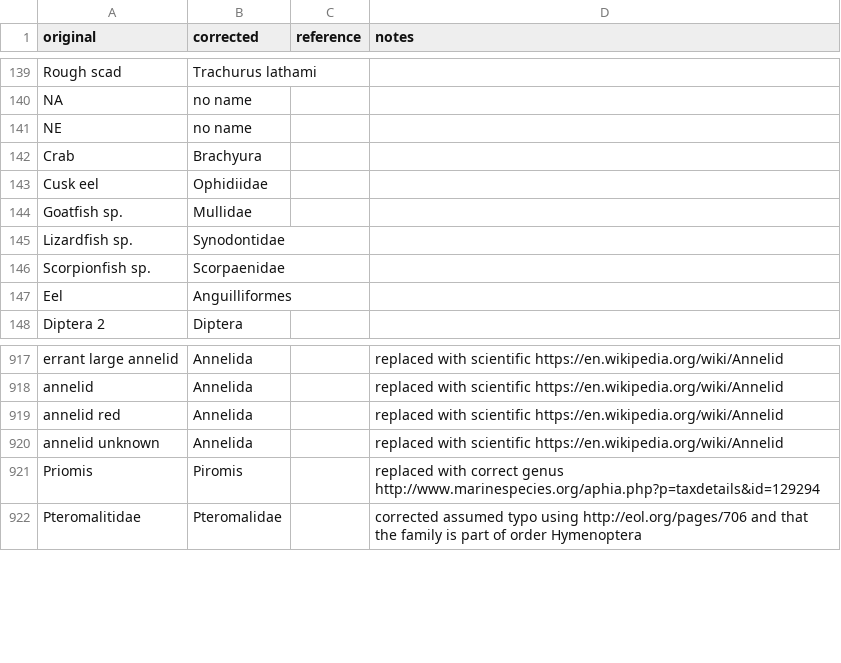
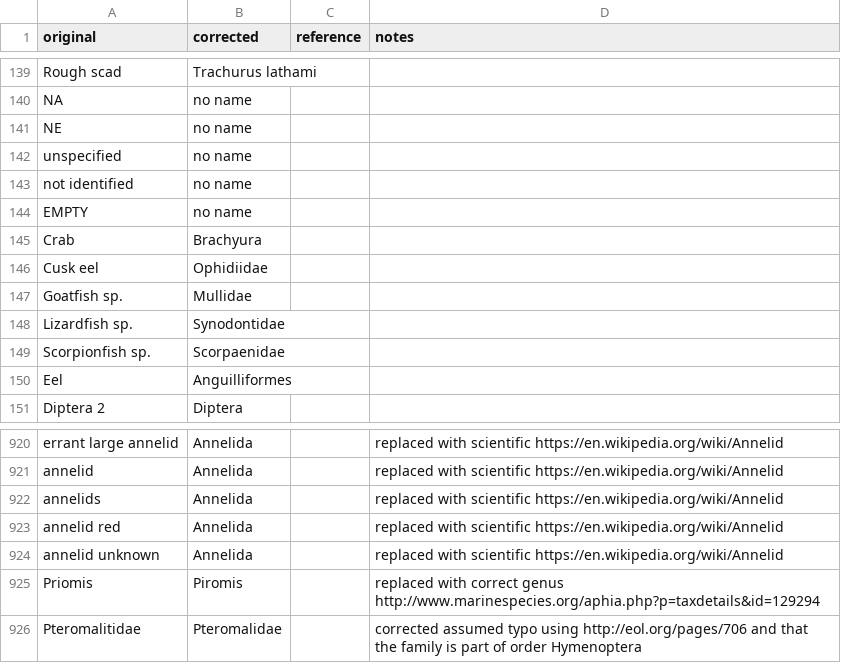
Before and after one commit to globalbioticinteractions/globalbioticinteractions, a CSV file: eol-globi-data-tool/src/main/resources/org/eol/globi/service/taxon-name-mapping.csv, drawn as a sheet; only a part is shown, gaps mark what is left out.

Commit message:
some name corrections

```diff
--- a/eol-globi-data-tool/src/main/resources/org/eol/globi/service/taxon-name-mapping.csv
+++ b/eol-globi-data-tool/src/main/resources/org/eol/globi/service/taxon-name-mapping.csv
@@ -141,2 +141,5 @@ NA,no name,,
 NE,no name,,
+unspecified,no name,,
+not identified,no name,,
+EMPTY,no name,,
 Crab,Brachyura,,
@@ -918,2 +921,3 @@ errant large annelid,Annelida,,replaced with scientific https://en.wikipedia.org
 annelid,Annelida,,replaced with scientific https://en.wikipedia.org/wiki/Annelid
+annelids,Annelida,,replaced with scientific https://en.wikipedia.org/wiki/Annelid
 annelid red,Annelida,,replaced with scientific https://en.wikipedia.org/wiki/Annelid
```
